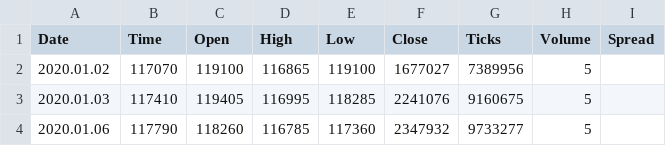
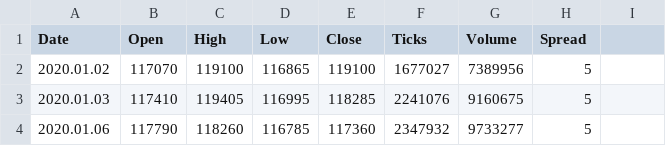
Before and after one commit to Finnkell/python-fin-env, a CSV file: src/database/ohlc/WIN$N_D1.csv, drawn as a sheet; only a part is shown.

```diff
--- a/src/database/ohlc/WIN$N_D1.csv
+++ b/src/database/ohlc/WIN$N_D1.csv
@@ -1,2 +1,2 @@
-Date,Time,Open,High,Low,Close,Ticks,Volume,Spread
+Date,Open,High,Low,Close,Ticks,Volume,Spread
 2020.01.02,117070,119100,116865,119100,1677027,7389956,5
```
Also changed, not shown: 6 other files.
